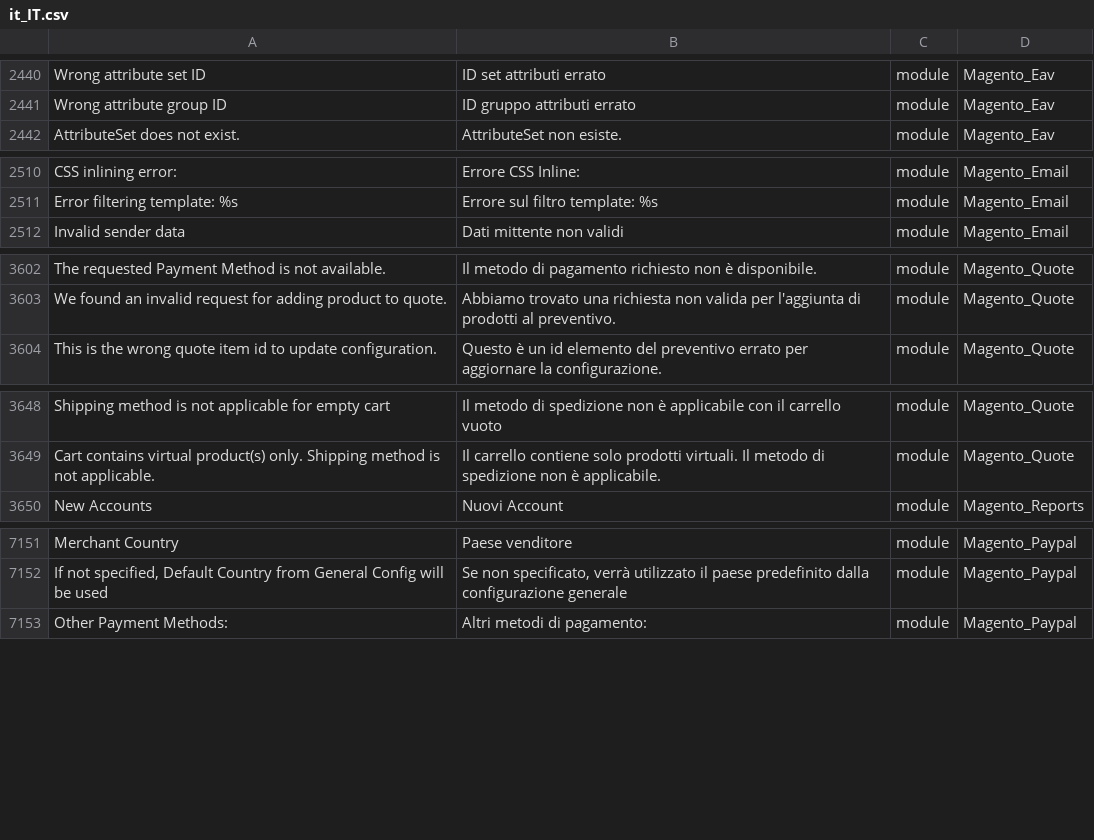
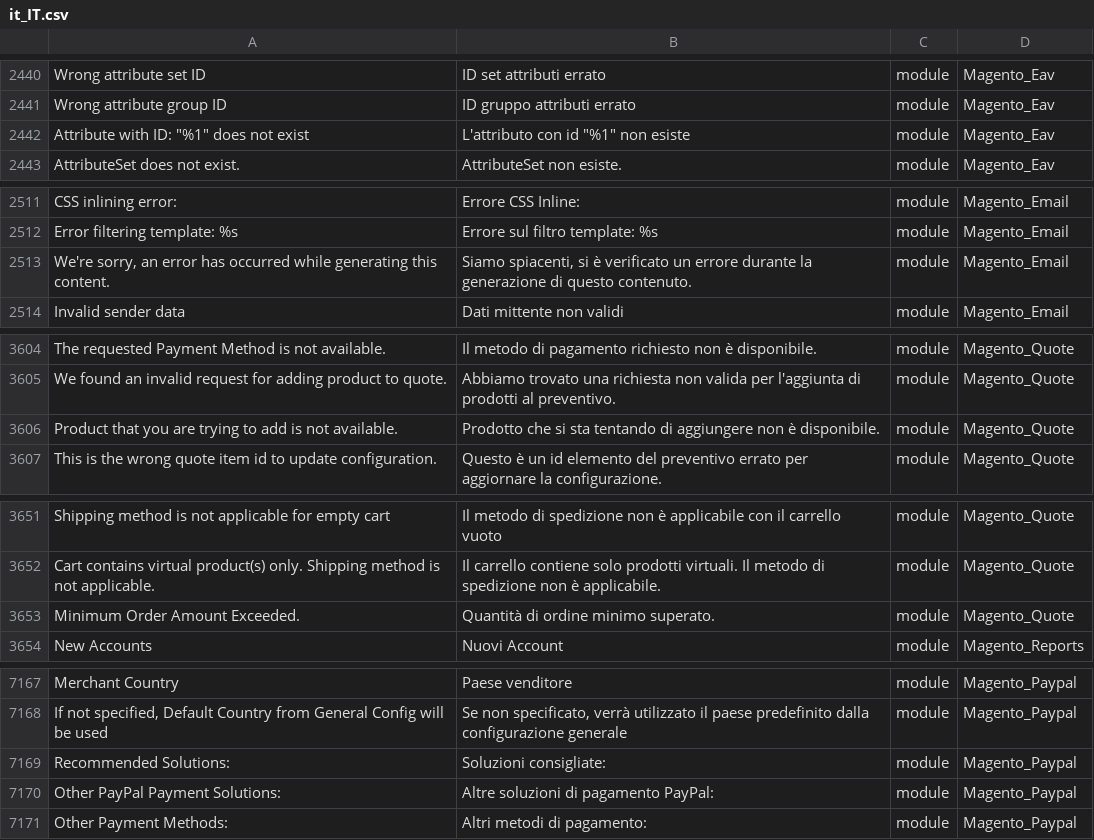
Before and after one commit to Magento2Translations/language_it_it, a CSV file: it_IT.csv, drawn as a sheet; only a part is shown, gaps mark what is left out; the diff covers the shown part only; the diff names each change by its address in the sheet, - before the commit and + after, or states it on an @@ line.

```diff
--- a/it_IT.csv
+++ b/it_IT.csv
+row 2442: Attribute with ID: "%1" does not exist | L'attributo con id "%1" non esiste | module | Magento_Eav
+row 2513: We're sorry, an error has occurred while generating this content. | Siamo spiacenti, si è verificato un errore durante la generazione di questo contenuto. | module | Magento_Email
+row 3606: Product that you are trying to add is not available. | Prodotto che si sta tentando di aggiungere non è disponibile. | module | Magento_Quote
+row 3653: Minimum Order Amount Exceeded. | Quantità di ordine minimo superato. | module | Magento_Quote
+row 7169: Recommended Solutions: | Soluzioni consigliate: | module | Magento_Paypal
+row 7170: Other PayPal Payment Solutions: | Altre soluzioni di pagamento PayPal: | module | Magento_Paypal
```
Also changed, not shown: 21 added rows elsewhere in this file, 1 other file.
